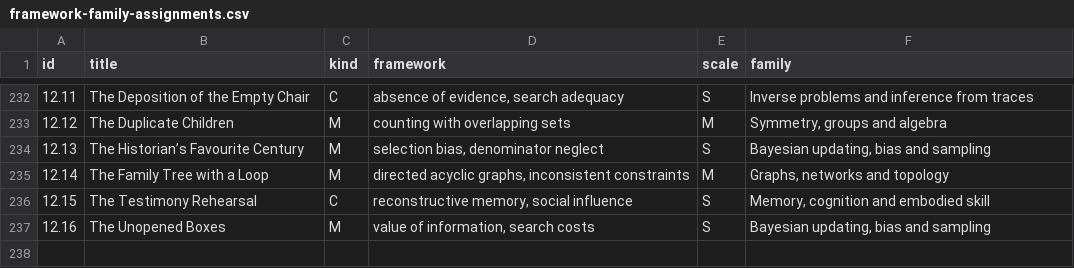
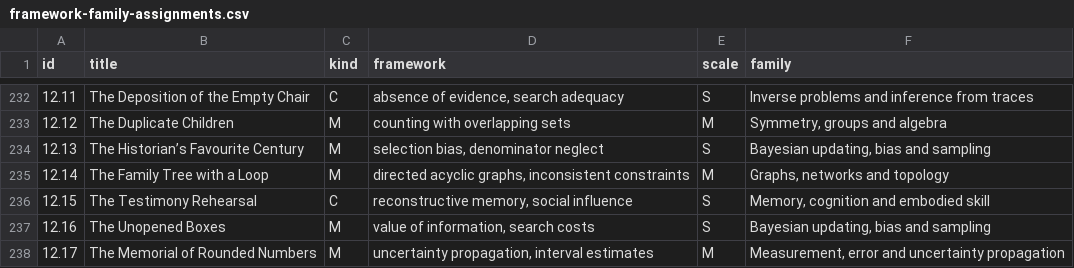
Before and after one commit to standardgalactic/steel-sky, a CSV file: catalogue/framework-family-assignments.csv, drawn as a sheet; only a part is shown, gaps mark what is left out; the diff names each change by its address in the sheet, - before the commit and + after, or states it on an @@ line.

Commit message:
catalogue: Add data entry 238 (framework-family-assignments.csv)
Provenance: steel-sky

```diff
--- a/catalogue/framework-family-assignments.csv
+++ b/catalogue/framework-family-assignments.csv
+row 238: 12.17 | The Memorial of Rounded Numbers | M | uncertainty propagation, interval estimates | M | Measurement, error and uncertainty propagation
```
